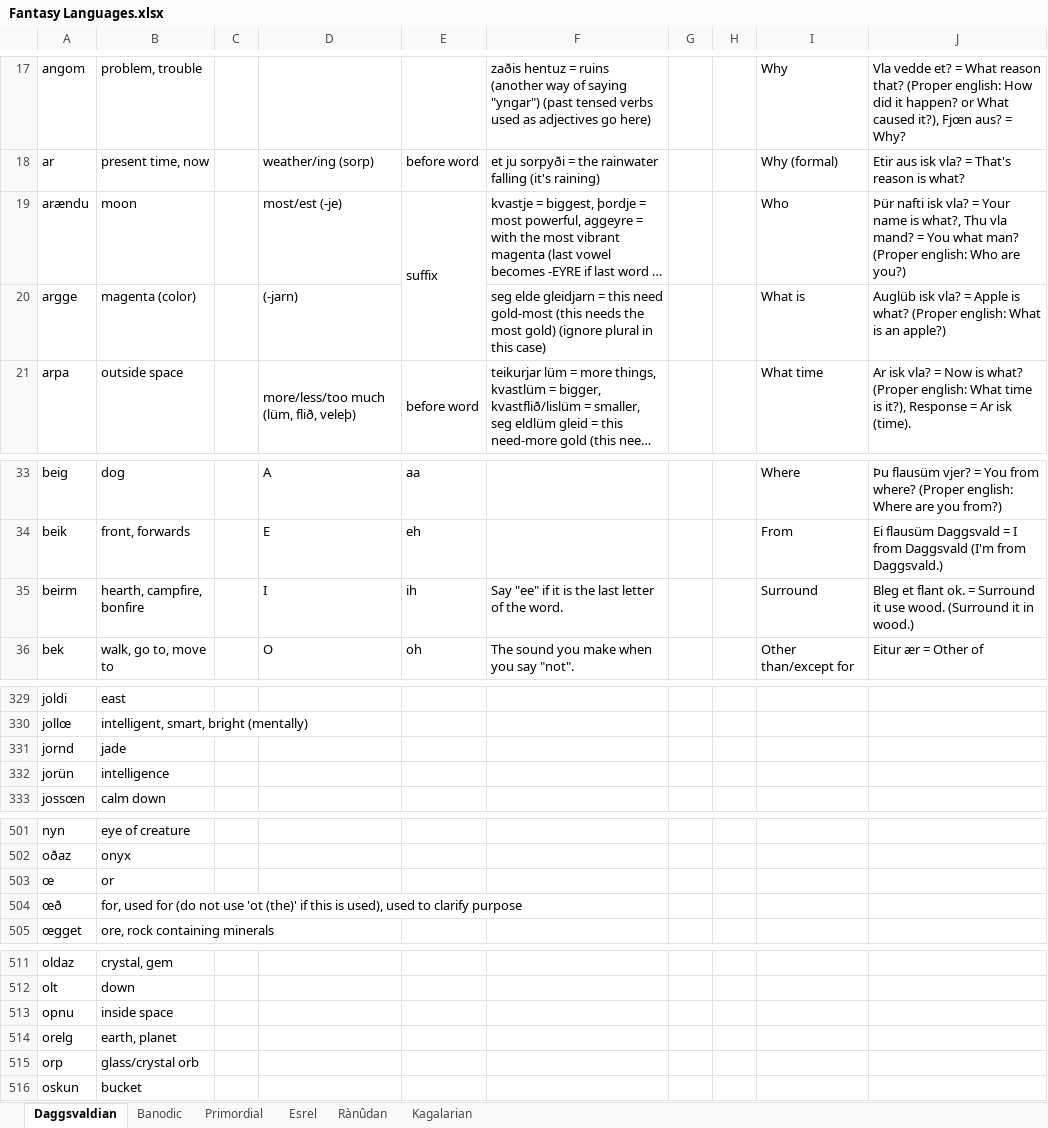
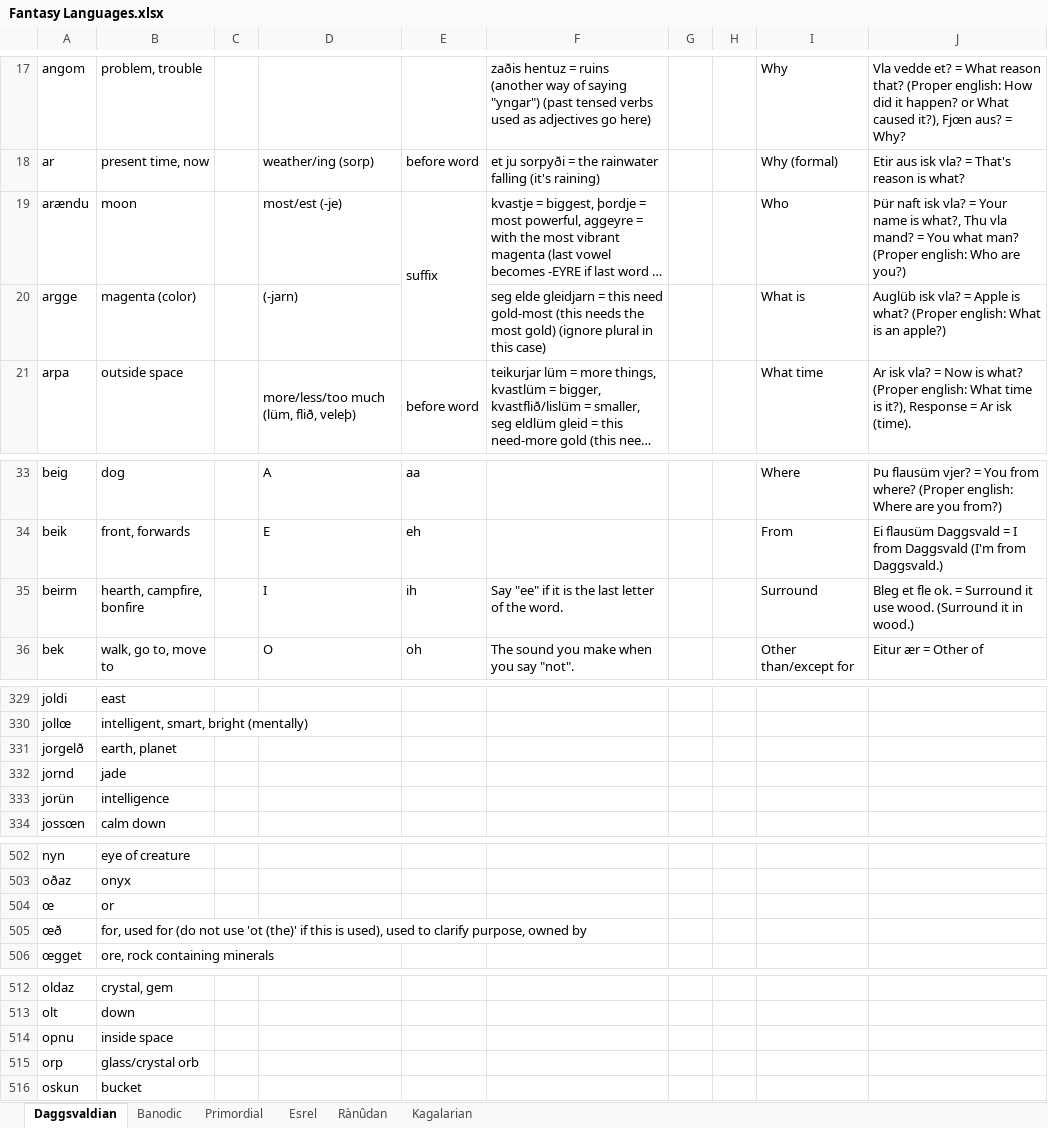
Before and after one commit to Oneo64/Aldpor, an Excel workbook: Conlangs/Fantasy Languages.xlsx, sheet Daggsvaldian, drawn as a sheet; only a part is shown, gaps mark what is left out; long unchanged cells end in …; values as stored, in another font and other column widths than the file's, no borders; charts and pictures not drawn; removed rows and columns are numbered as before the commit, all else as after; the diff covers the shown part only; the diff names each change by its address in the sheet, - before the commit and + after, or states it on an @@ line.

```diff
--- a/Conlangs/Fantasy Languages.xlsx (sheet Daggsvaldian)
+++ b/Conlangs/Fantasy Languages.xlsx (sheet Daggsvaldian)
-J19: Þür nafti isk vla?…
+J19: Þür naft isk vla?…
-J35: Bleg et flant ok. =…
+J35: Bleg et fle ok. =…
+row 331: jorgelð | earth, planet
-B505: …to clarify purpose
+B505: …to clarify purpose, owned by
-row 514: orelg | earth, planet
```
Also changed, not shown: 2 added rows, 2 removed rows, 20 edited cells and cell formats elsewhere in this sheet.
